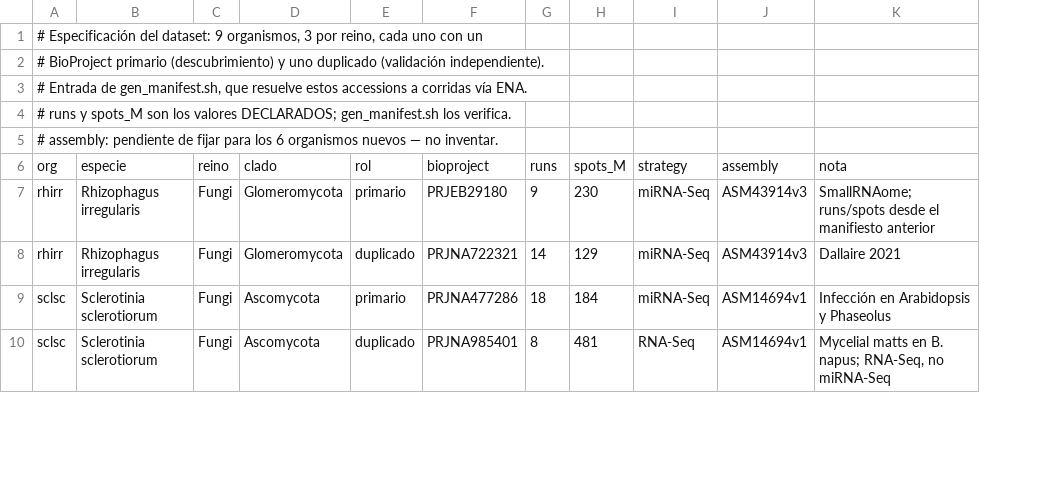
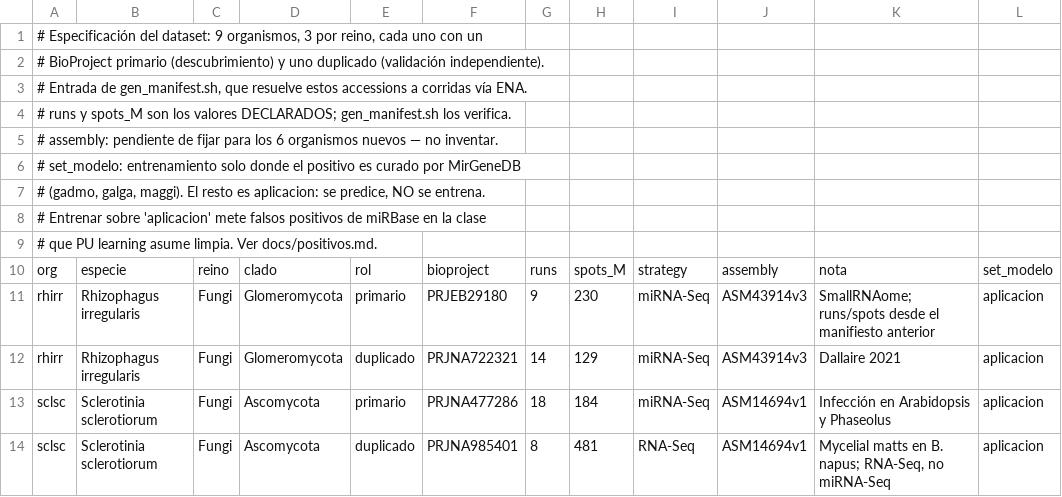
Before and after one commit to youkonskernel-afk/tesis, a TSV file: data/organismos.tsv, drawn as a sheet; only a part is shown; the diff names each change by its address in the sheet, - before the commit and + after, or states it on an @@ line.

```diff
--- a/data/organismos.tsv
+++ b/data/organismos.tsv
+column L, rows 10-14: set_modelo | aplicacion | aplicacion | aplicacion | aplicacion
+row 6: # set_modelo: entrenamiento solo donde el positivo es curado por MirGeneDB
+row 7: # (gadmo, galga, maggi). El resto es aplicacion: se predice, NO se entrena.
+row 8: # Entrenar sobre 'aplicacion' mete falsos positivos de miRBase en la clase
+row 9: # que PU learning asume limpia. Ver docs/positivos.md.
```
Also changed, not shown: 2 other files.
